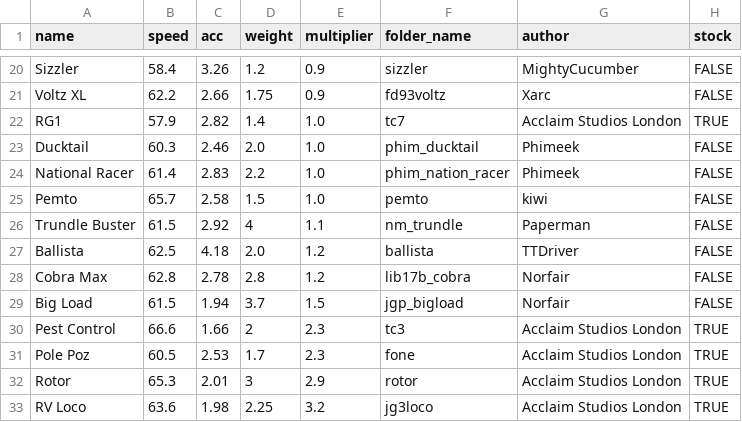
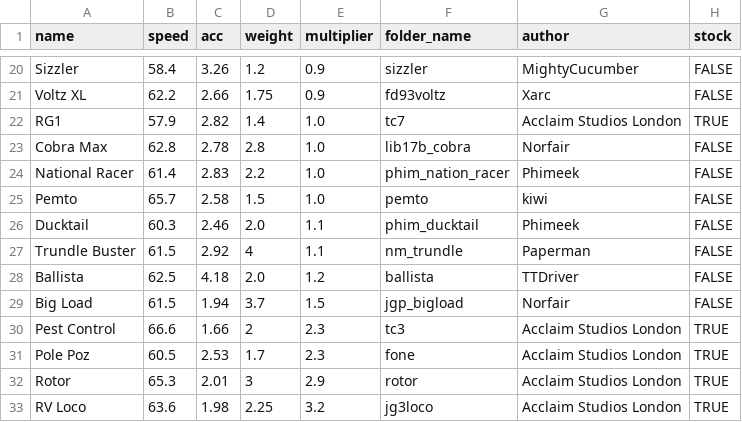
Before and after one commit to Re-Volt-America/RVA-Data, a CSV file: models/cars/semi-pro.csv, drawn as a sheet; only a part is shown, gaps mark what is left out.

Commit message:
Balance changes for Ranking 4
- Semi-Pro
Cobra Max: 1.2 -> 1.0
Ducktail: 1.0 -> 1.1

- Tracks
Museum 2: Amateur 3 -> 4 laps, Super Pro 4 -> 5 laps

```diff
--- a/models/cars/semi-pro.csv
+++ b/models/cars/semi-pro.csv
@@ -22,8 +22,8 @@ Voltz XL,62.2,2.66,1.75,0.9,fd93voltz,Xarc,FALSE
 RG1,57.9,2.82,1.4,1.0,tc7,Acclaim Studios London,TRUE
-Ducktail,60.3,2.46,2.0,1.0,phim_ducktail,Phimeek,FALSE
+Cobra Max,62.8,2.78,2.8,1.0,lib17b_cobra,Norfair,FALSE
 National Racer,61.4,2.83,2.2,1.0,phim_nation_racer,Phimeek,FALSE
 Pemto,65.7,2.58,1.5,1.0,pemto,kiwi,FALSE
+Ducktail,60.3,2.46,2.0,1.1,phim_ducktail,Phimeek,FALSE
 Trundle Buster,61.5,2.92,4,1.1,nm_trundle,Paperman,FALSE
 Ballista,62.5,4.18,2.0,1.2,ballista,TTDriver,FALSE
-Cobra Max,62.8,2.78,2.8,1.2,lib17b_cobra,Norfair,FALSE
 Big Load,61.5,1.94,3.7,1.5,jgp_bigload,Norfair,FALSE
```
Also changed, not shown: models/tracks/tracks.csv.
